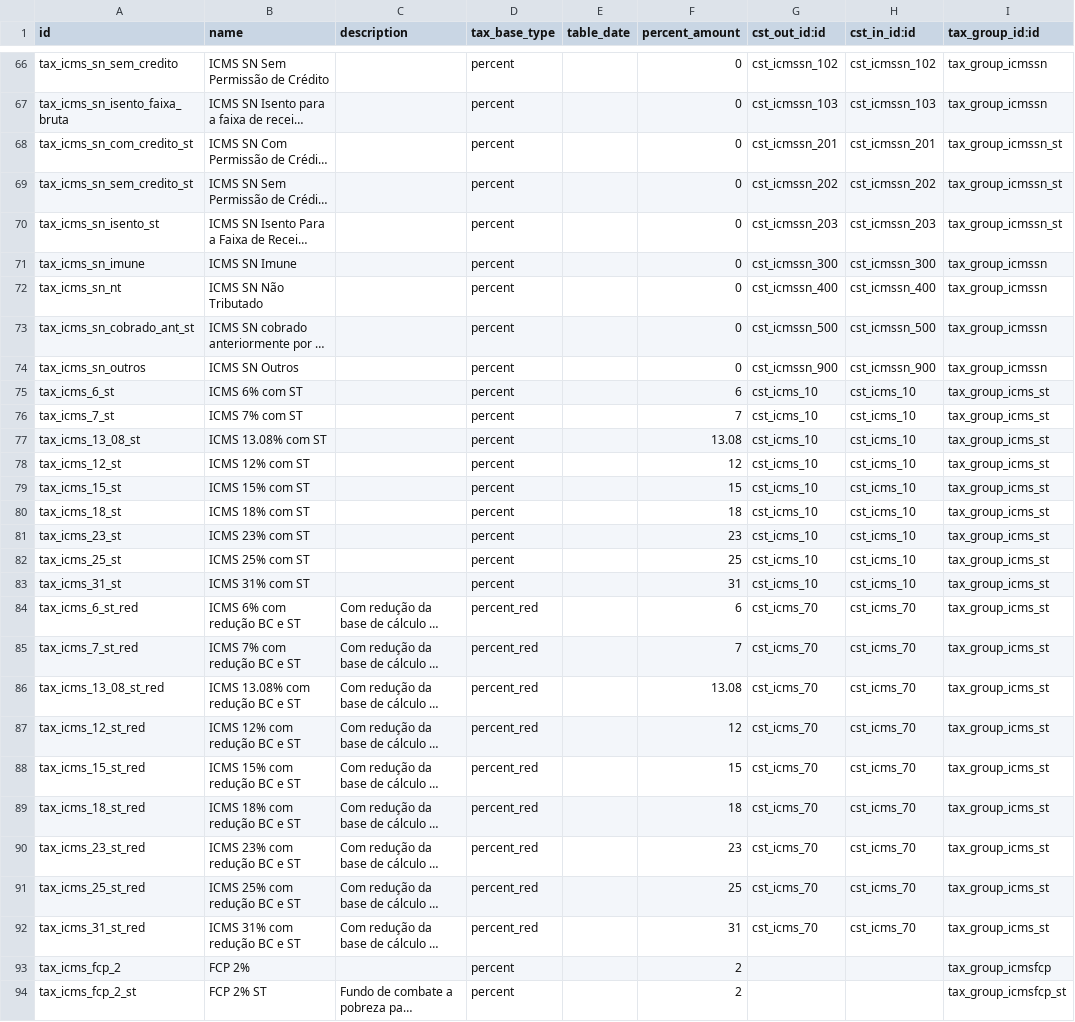
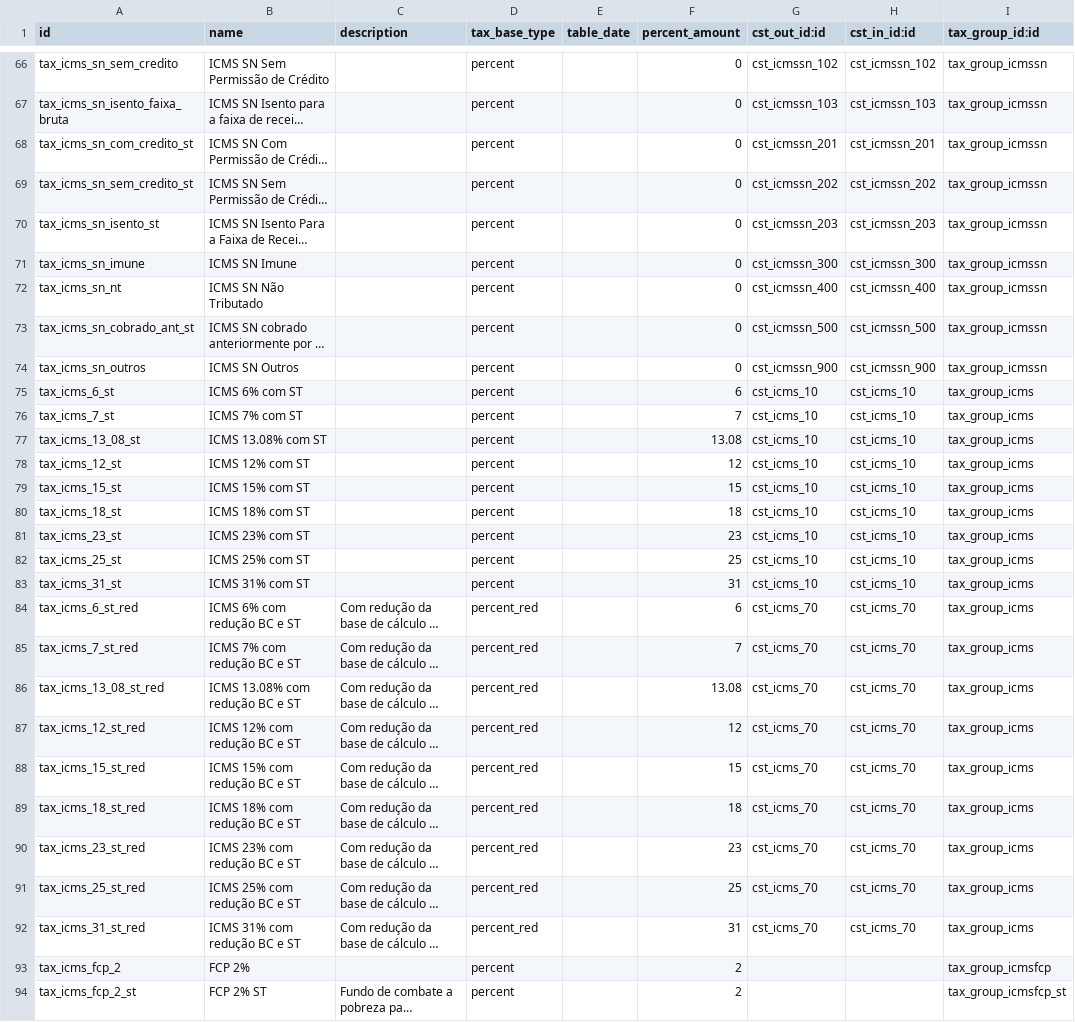
Before and after one commit to vinicri/odoo, a CSV file: hiperpan/addons/l10n_br_fiscal/data/l10n_br_fiscal.tax.csv, drawn as a sheet; only a part is shown, gaps mark what is left out; long unchanged cells end in …; the diff names each change by its address in the sheet, - before the commit and + after, or states it on an @@ line.

```diff
--- a/hiperpan/addons/l10n_br_fiscal/data/l10n_br_fiscal.tax.csv
+++ b/hiperpan/addons/l10n_br_fiscal/data/l10n_br_fiscal.tax.csv
-I68:I70 (tax_group_id:id): tax_group_icmssn_st
+I68:I70 (tax_group_id:id): tax_group_icmssn
-I75:I92 (tax_group_id:id): tax_group_icms_st
+I75:I92 (tax_group_id:id): tax_group_icms
```
Also changed, not shown: hiperpan/addons/l10n_br_fiscal/data/l10n_br_fiscal.tax.group.csv, 21 other files.
